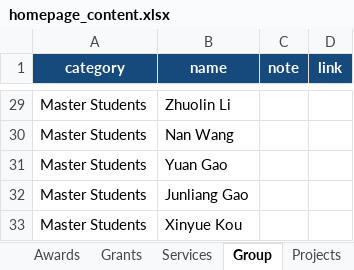
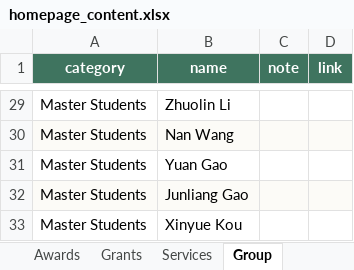
Before and after one commit to dm-dut/dm-dut.github.io, an Excel workbook: local_excel_db_app/data/homepage_content.xlsx, sheet Group, drawn as a sheet; only a part is shown, gaps mark what is left out; values as stored, in another font and other column widths than the file's, no borders; table styles not drawn; the diff covers the shown part only; the diff names each change by its address in the sheet, - before the commit and + after, or states it on an @@ line.

```diff
--- a/local_excel_db_app/data/homepage_content.xlsx (sheet Group)
+++ b/local_excel_db_app/data/homepage_content.xlsx (sheet Group)
-sheet tab: Projects
-A1:D1 fill: #174A7C
+A1:D1 fill: #3F745F
-A30:D30 fill: none
+A30:D30 fill: #FCFBF7
-A32:D32 fill: none
+A32:D32 fill: #FCFBF7
```
Also changed, not shown: cell formats elsewhere in this sheet, sheet Services, sheet Grants, sheet Awards, other sheet tabs, formulas that keep their value, homepage_content.xlsx, publication_database.xlsx, 26 other files.
